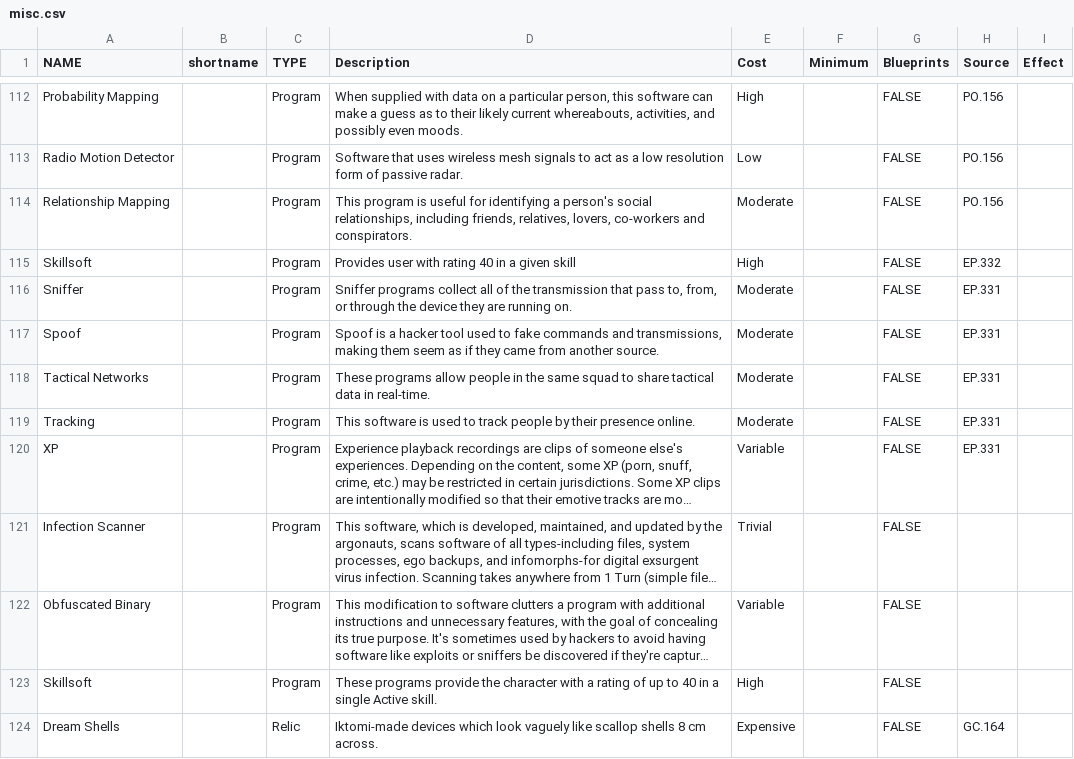
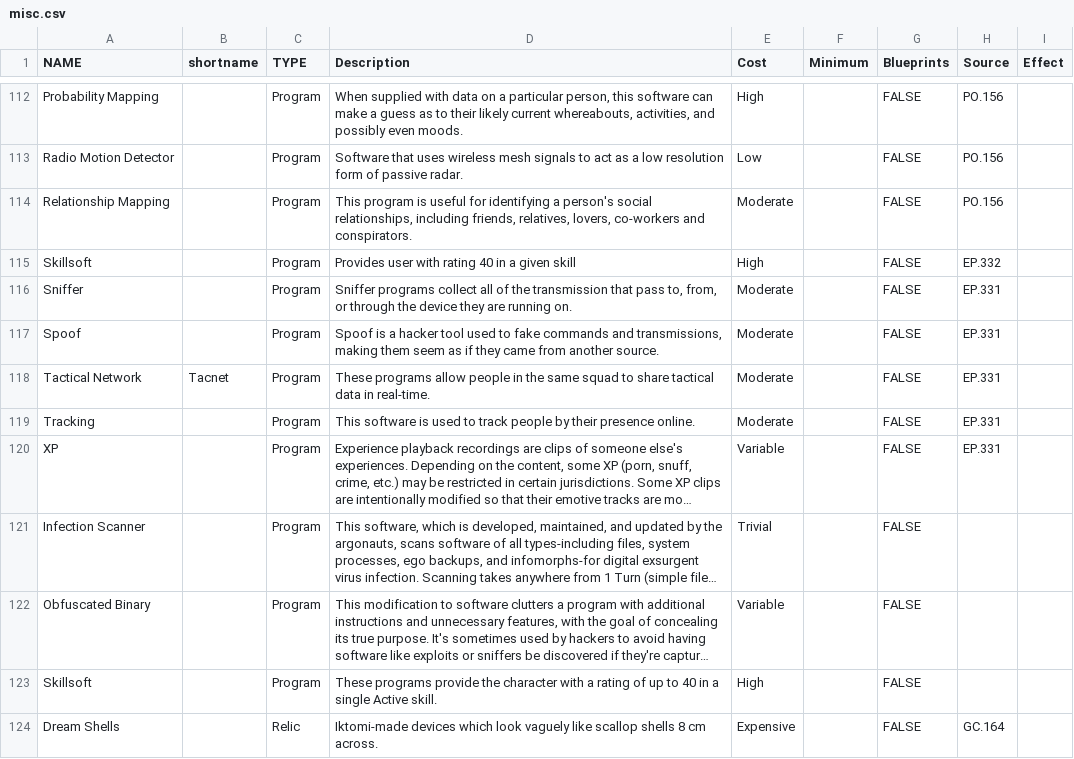
Before and after one commit to nerdhaus/eldrich, a CSV file: web/modules/custom/ep_import/gear/misc.csv, drawn as a sheet; only a part is shown, gaps mark what is left out; long unchanged cells end in ….

Commit message:
Fixing some gear typos, adding the Whiskey NPCs

```diff
--- a/web/modules/custom/ep_import/gear/misc.csv
+++ b/web/modules/custom/ep_import/gear/misc.csv
@@ -117,3 +117,3 @@ Sniffer,,Program,"Sniffer programs collect all of the transmission that pass to,
 Spoof,,Program,"Spoof is a hacker tool used to fake commands and transmissions, making them seem as if they came from another source.",Moderate,,FALSE,EP.331,
-Tactical Networks,,Program,These programs allow people in the same squad to share tactical data in real-time.,Moderate,,FALSE,EP.331,
+Tactical Network,Tacnet,Program,These programs allow people in the same squad to share tactical data in real-time.,Moderate,,FALSE,EP.331,
 Tracking,,Program,This software is used to track people by their presence online.,Moderate,,FALSE,EP.331,
```
Also changed, not shown: 3 other files.
